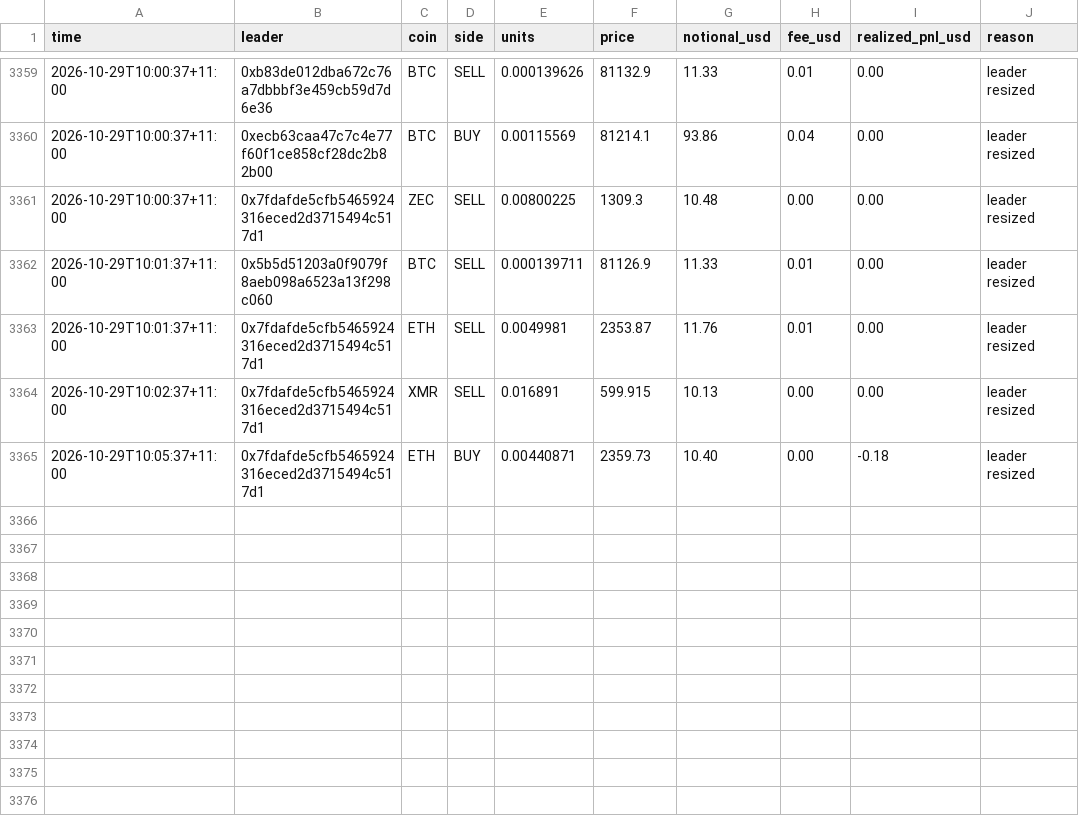
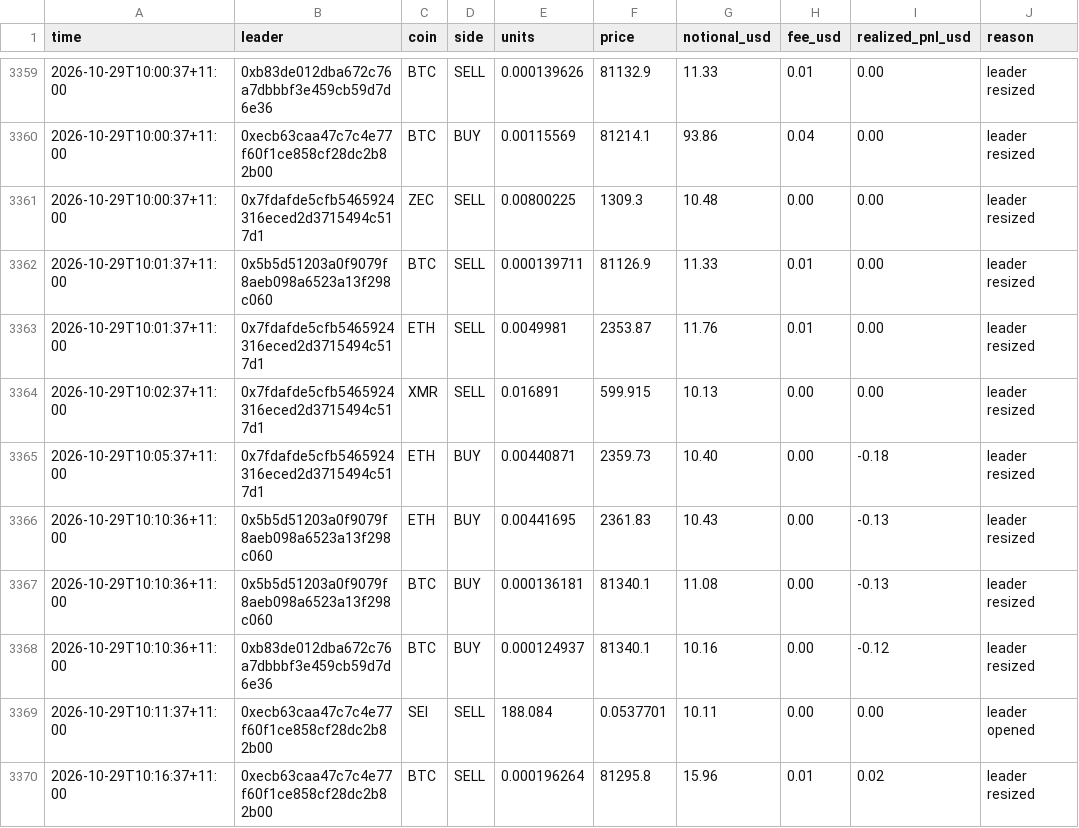
Before and after one commit to cosmick07/invo-copybot, a CSV file: data/trades.csv, drawn as a sheet; only a part is shown, gaps mark what is left out; the diff names each change by its address in the sheet, - before the commit and + after, or states it on an @@ line.

```diff
--- a/data/trades.csv
+++ b/data/trades.csv
+row 3366: 2026-10-29T10:10:36+11:00 | 0x5b5d51203a0f9079f8aeb098a6523a13f298c060 | ETH | BUY | 0.00441695 | 2361.83 | 10.43 | 0.00 | -0.13 | leader resized
+row 3367: 2026-10-29T10:10:36+11:00 | 0x5b5d51203a0f9079f8aeb098a6523a13f298c060 | BTC | BUY | 0.000136181 | 81340.1 | 11.08 | 0.00 | -0.13 | leader resized
+row 3368: 2026-10-29T10:10:36+11:00 | 0xb83de012dba672c76a7dbbbf3e459cb59d7d6e36 | BTC | BUY | 0.000124937 | 81340.1 | 10.16 | 0.00 | -0.12 | leader resized
+row 3369: 2026-10-29T10:11:37+11:00 | 0xecb63caa47c7c4e77f60f1ce858cf28dc2b82b00 | SEI | SELL | 188.084 | 0.0537701 | 10.11 | 0.00 | 0.00 | leader opened
+row 3370: 2026-10-29T10:16:37+11:00 | 0xecb63caa47c7c4e77f60f1ce858cf28dc2b82b00 | BTC | SELL | 0.000196264 | 81295.8 | 15.96 | 0.01 | 0.02 | leader resized
```
Also changed, not shown: data/equity.csv, 3 other files.
